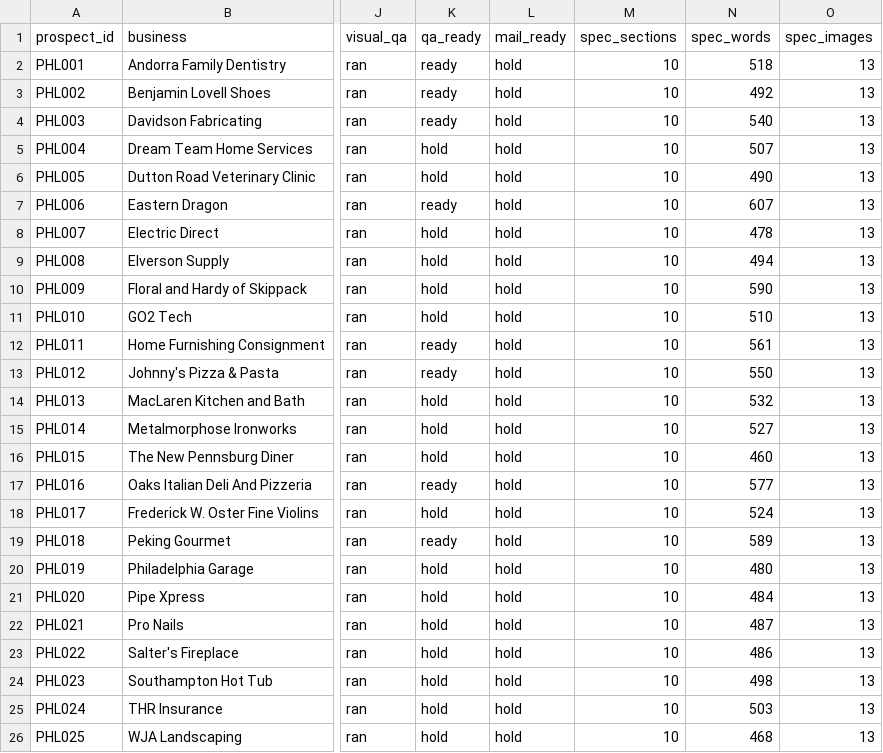
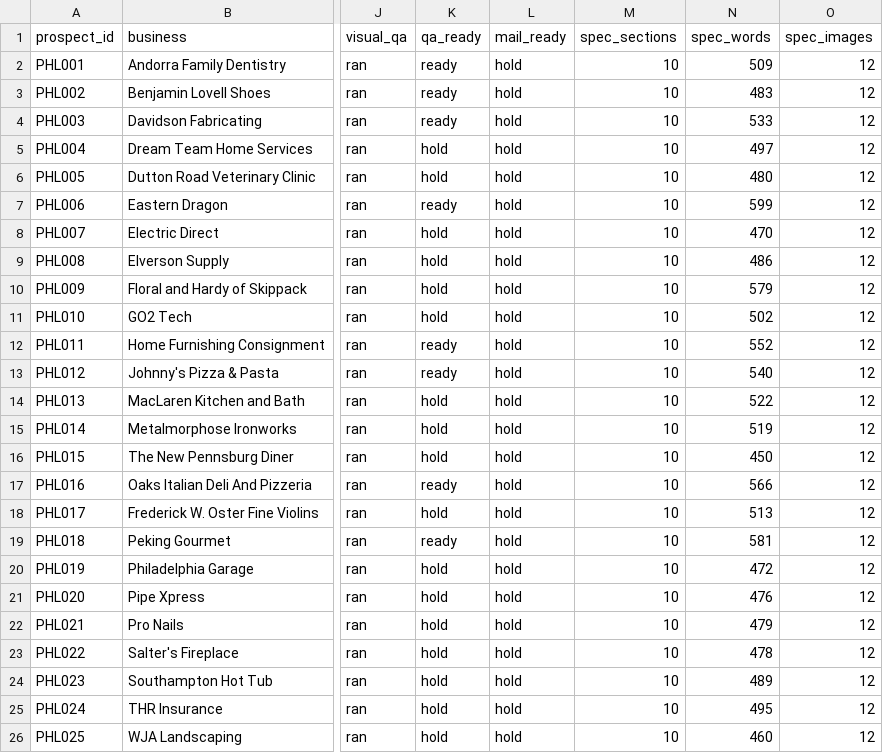
Before and after one commit to dillonmohr8777/dillon-os, a CSV file: 02_Campaigns/AI Site Builder Outreach Engine/batches/phl-2026-w33/manifest.csv, drawn as a sheet; only a part is shown, gaps mark what is left out; the diff names each change by its address in the sheet, - before the commit and + after, or states it on an @@ line.

```diff
--- a/02_Campaigns/AI Site Builder Outreach Engine/batches/phl-2026-w33/manifest.csv
+++ b/02_Campaigns/AI Site Builder Outreach Engine/batches/phl-2026-w33/manifest.csv
-N2 (spec_words): 518
+N2 (spec_words): 509
-O2:O26 (spec_images): 13
+O2:O26 (spec_images): 12
-N3 (spec_words): 492
+N3 (spec_words): 483
-N4 (spec_words): 540
+N4 (spec_words): 533
-N5 (spec_words): 507
+N5 (spec_words): 497
-N6 (spec_words): 490
+N6 (spec_words): 480
-N7 (spec_words): 607
+N7 (spec_words): 599
-N8 (spec_words): 478
+N8 (spec_words): 470
-N9 (spec_words): 494
+N9 (spec_words): 486
-N10 (spec_words): 590
+N10 (spec_words): 579
-N11 (spec_words): 510
+N11 (spec_words): 502
-N12 (spec_words): 561
+N12 (spec_words): 552
-N13 (spec_words): 550
+N13 (spec_words): 540
-N14 (spec_words): 532
+N14 (spec_words): 522
-N15 (spec_words): 527
+N15 (spec_words): 519
-N16 (spec_words): 460
+N16 (spec_words): 450
-N17 (spec_words): 577
+N17 (spec_words): 566
-N18 (spec_words): 524
+N18 (spec_words): 513
-N19 (spec_words): 589
+N19 (spec_words): 581
-N20 (spec_words): 480
+N20 (spec_words): 472
-N21 (spec_words): 484
+N21 (spec_words): 476
-N22 (spec_words): 487
+N22 (spec_words): 479
-N23 (spec_words): 486
+N23 (spec_words): 478
-N24 (spec_words): 498
+N24 (spec_words): 489
-N25 (spec_words): 503
+N25 (spec_words): 495
-N26 (spec_words): 468
+N26 (spec_words): 460
```
Also changed, not shown: 30 other files.
